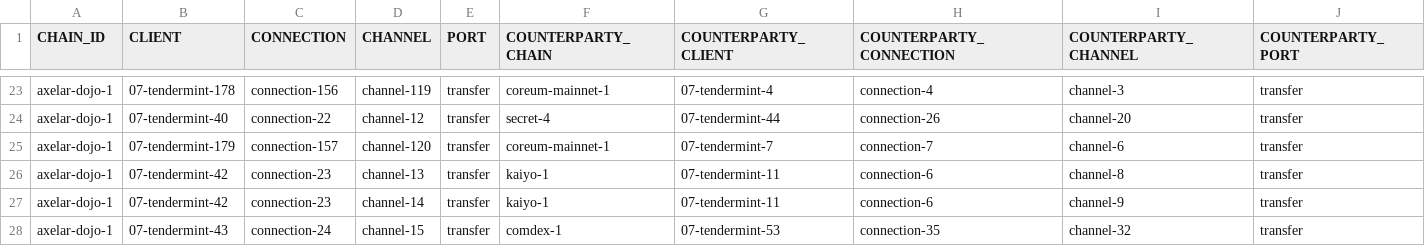
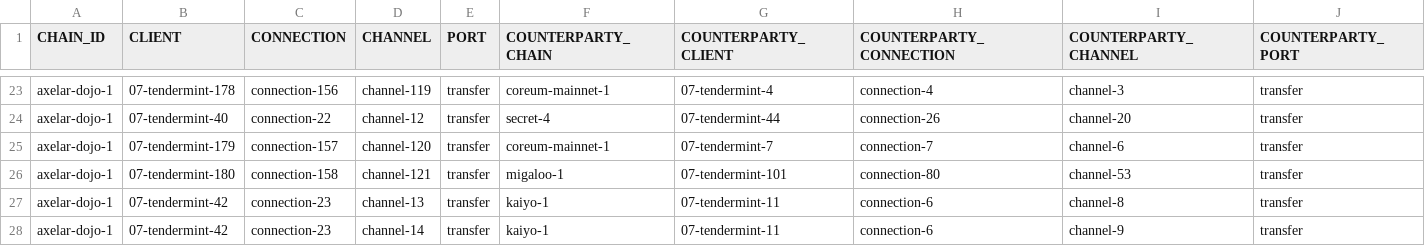
Before and after one commit to clemensgg/ibc-tables, a CSV file: axelar/ibc_table.csv, drawn as a sheet; only a part is shown, gaps mark what is left out; the shorter side is filled out with more unchanged rows; the diff names each change by its address in the sheet, - before the commit and + after, or states it on an @@ line.

```diff
--- a/axelar/ibc_table.csv
+++ b/axelar/ibc_table.csv
+row 26: axelar-dojo-1 | 07-tendermint-180 | connection-158 | channel-121 | transfer | migaloo-1 | 07-tendermint-101 | connection-80 | channel-53 | transfer
```
